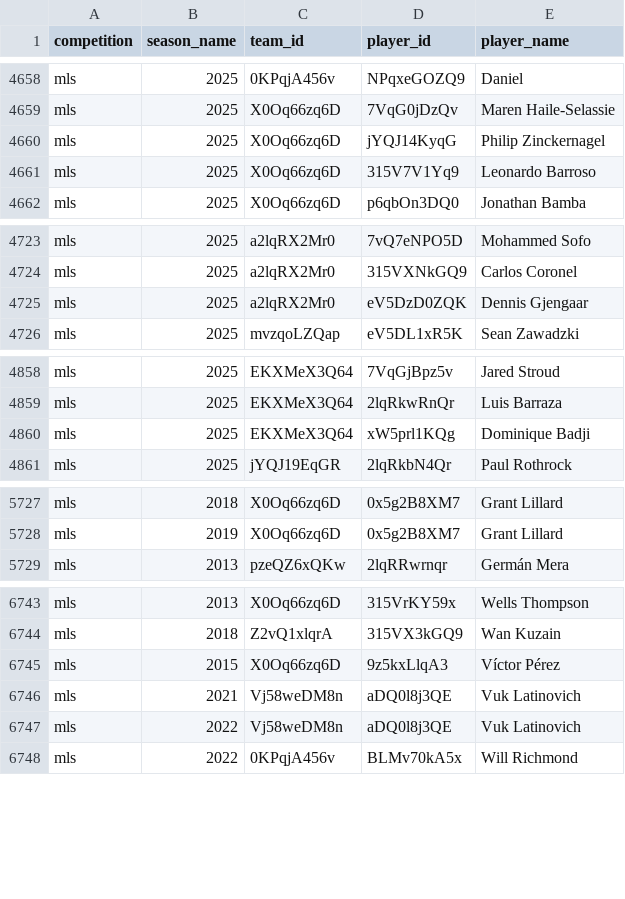
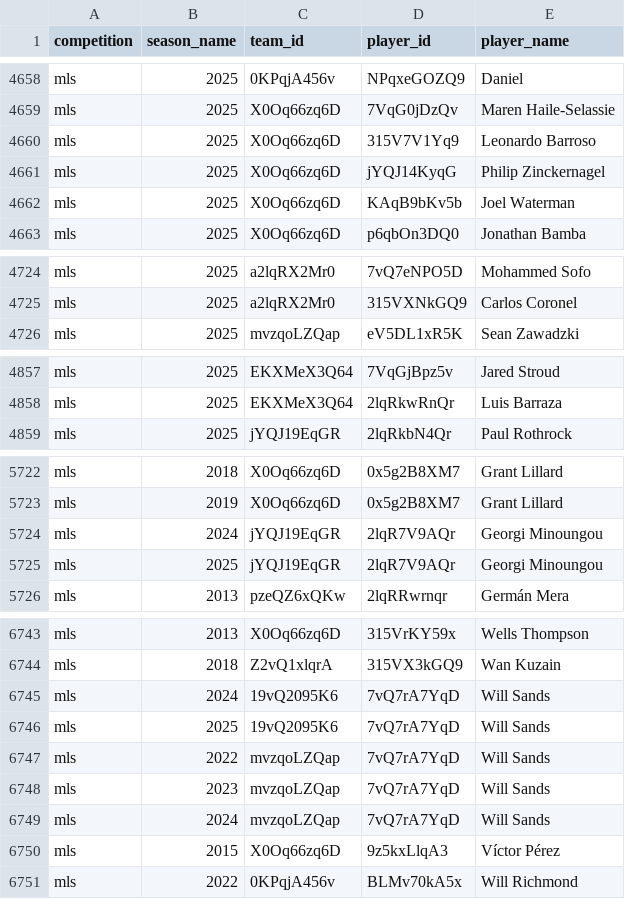
Before and after one commit to akeaswaran/goalsadded-data, a CSV file: data/player_lookup.csv, drawn as a sheet; only a part is shown, gaps mark what is left out; the diff covers the shown part only.

```diff
--- a/data/player_lookup.csv
+++ b/data/player_lookup.csv
@@ -4659,4 +4659,5 @@ mls,2025,0KPqjA456v,NPqxeGOZQ9,Daniel
 mls,2025,X0Oq66zq6D,7VqG0jDzQv,Maren Haile-Selassie
-mls,2025,X0Oq66zq6D,jYQJ14KyqG,Philip Zinckernagel
 mls,2025,X0Oq66zq6D,315V7V1Yq9,Leonardo Barroso
+mls,2025,X0Oq66zq6D,jYQJ14KyqG,Philip Zinckernagel
+mls,2025,X0Oq66zq6D,KAqB9bKv5b,Joel Waterman
 mls,2025,X0Oq66zq6D,p6qbOn3DQ0,Jonathan Bamba
@@ -4724,3 +4725,2 @@ mls,2025,a2lqRX2Mr0,7vQ7eNPO5D,Mohammed Sofo
 mls,2025,a2lqRX2Mr0,315VXNkGQ9,Carlos Coronel
-mls,2025,a2lqRX2Mr0,eV5DzD0ZQK,Dennis Gjengaar
 mls,2025,mvzqoLZQap,eV5DL1xR5K,Sean Zawadzki
@@ -4859,3 +4858,2 @@ mls,2025,EKXMeX3Q64,7VqGjBpz5v,Jared Stroud
 mls,2025,EKXMeX3Q64,2lqRkwRnQr,Luis Barraza
-mls,2025,EKXMeX3Q64,xW5prl1KQg,Dominique Badji
 mls,2025,jYQJ19EqGR,2lqRkbN4Qr,Paul Rothrock
@@ -5728,2 +5723,4 @@ mls,2018,X0Oq66zq6D,0x5g2B8XM7,Grant Lillard
 mls,2019,X0Oq66zq6D,0x5g2B8XM7,Grant Lillard
+mls,2024,jYQJ19EqGR,2lqR7V9AQr,Georgi Minoungou
+mls,2025,jYQJ19EqGR,2lqR7V9AQr,Georgi Minoungou
 mls,2013,pzeQZ6xQKw,2lqRRwrnqr,Germán Mera
@@ -6744,5 +6744,8 @@ mls,2013,X0Oq66zq6D,315VrKY59x,Wells Thompson
 mls,2018,Z2vQ1xlqrA,315VX3kGQ9,Wan Kuzain
+mls,2024,19vQ2095K6,7vQ7rA7YqD,Will Sands
+mls,2025,19vQ2095K6,7vQ7rA7YqD,Will Sands
+mls,2022,mvzqoLZQap,7vQ7rA7YqD,Will Sands
+mls,2023,mvzqoLZQap,7vQ7rA7YqD,Will Sands
+mls,2024,mvzqoLZQap,7vQ7rA7YqD,Will Sands
 mls,2015,X0Oq66zq6D,9z5kxLlqA3,Víctor Pérez
-mls,2021,Vj58weDM8n,aDQ0l8j3QE,Vuk Latinovich
-mls,2022,Vj58weDM8n,aDQ0l8j3QE,Vuk Latinovich
 mls,2022,0KPqjA456v,BLMv70kA5x,Will Richmond
```
Also changed, not shown: 1 added row, 1 removed row and 107 moved rows elsewhere in this file, data/usl1/player-g+-pct.csv, data/uslc/player-g+-pct.csv, 11 other files.
